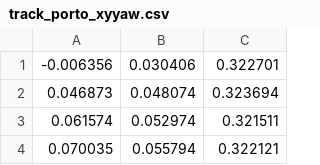
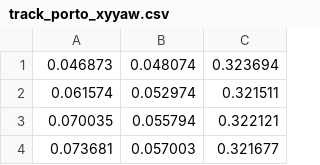
Before and after one commit to pmusau17/Planning-and-MPC, a CSV file: Hierarchical-MPC/waypoints/track_porto_xyyaw.csv, drawn as a sheet; only a part is shown; the shorter side is filled out with more unchanged rows.

Commit message:
Pure pursuit is pretty good at tracking paths

```diff
--- a/Hierarchical-MPC/waypoints/track_porto_xyyaw.csv
+++ b/Hierarchical-MPC/waypoints/track_porto_xyyaw.csv
@@ -1,2 +1 @@
--0.006356,0.030406,0.322701
 0.046873,0.048074,0.323694
```
Also changed, not shown: 7 other files.
